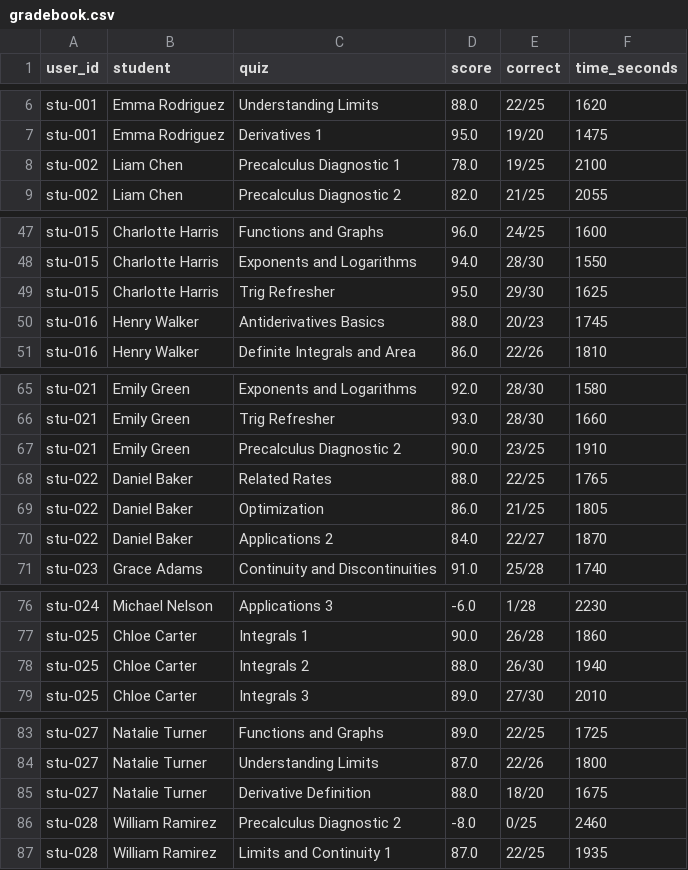
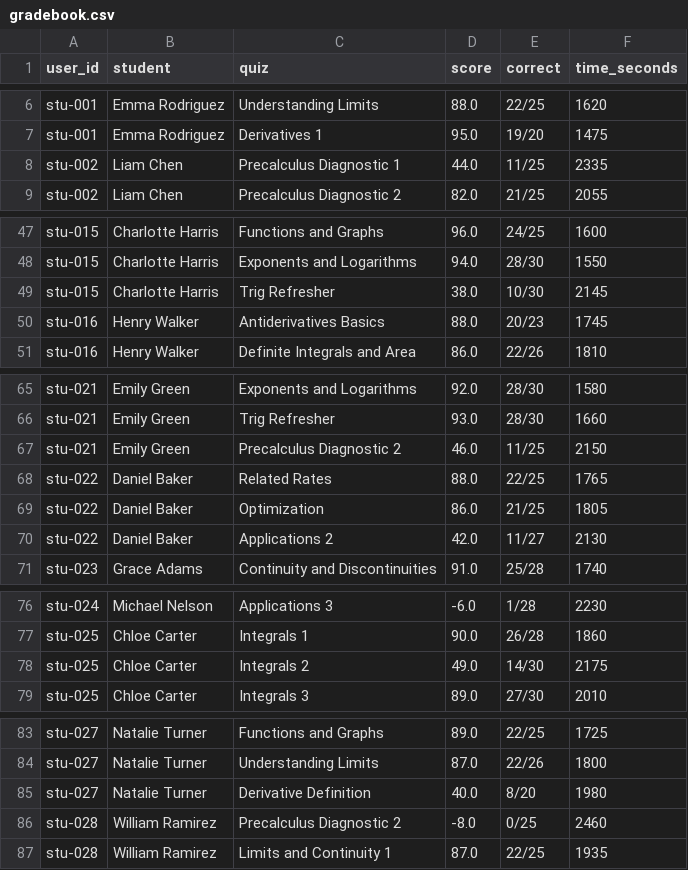
Before and after one commit to brady29/Twotor_ITS, a CSV file: exports/gradebook.csv, drawn as a sheet; only a part is shown, gaps mark what is left out; the diff covers the shown part only.

```diff
--- a/exports/gradebook.csv
+++ b/exports/gradebook.csv
@@ -7,3 +7,3 @@ stu-001,Emma Rodriguez,Understanding Limits,88.0,22/25,1620
 stu-001,Emma Rodriguez,Derivatives 1,95.0,19/20,1475
-stu-002,Liam Chen,Precalculus Diagnostic 1,78.0,19/25,2100
+stu-002,Liam Chen,Precalculus Diagnostic 1,44.0,11/25,2335
 stu-002,Liam Chen,Precalculus Diagnostic 2,82.0,21/25,2055
@@ -48,3 +48,3 @@ stu-015,Charlotte Harris,Functions and Graphs,96.0,24/25,1600
 stu-015,Charlotte Harris,Exponents and Logarithms,94.0,28/30,1550
-stu-015,Charlotte Harris,Trig Refresher,95.0,29/30,1625
+stu-015,Charlotte Harris,Trig Refresher,38.0,10/30,2145
 stu-016,Henry Walker,Antiderivatives Basics,88.0,20/23,1745
@@ -66,6 +66,6 @@ stu-021,Emily Green,Exponents and Logarithms,92.0,28/30,1580
 stu-021,Emily Green,Trig Refresher,93.0,28/30,1660
-stu-021,Emily Green,Precalculus Diagnostic 2,90.0,23/25,1910
+stu-021,Emily Green,Precalculus Diagnostic 2,46.0,11/25,2150
 stu-022,Daniel Baker,Related Rates,88.0,22/25,1765
 stu-022,Daniel Baker,Optimization,86.0,21/25,1805
-stu-022,Daniel Baker,Applications 2,84.0,22/27,1870
+stu-022,Daniel Baker,Applications 2,42.0,11/27,2130
 stu-023,Grace Adams,Continuity and Discontinuities,91.0,25/28,1740
@@ -77,3 +77,3 @@ stu-024,Michael Nelson,Applications 3,-6.0,1/28,2230
 stu-025,Chloe Carter,Integrals 1,90.0,26/28,1860
-stu-025,Chloe Carter,Integrals 2,88.0,26/30,1940
+stu-025,Chloe Carter,Integrals 2,49.0,14/30,2175
 stu-025,Chloe Carter,Integrals 3,89.0,27/30,2010
@@ -84,3 +84,3 @@ stu-027,Natalie Turner,Functions and Graphs,89.0,22/25,1725
 stu-027,Natalie Turner,Understanding Limits,87.0,22/26,1800
-stu-027,Natalie Turner,Derivative Definition,88.0,18/20,1675
+stu-027,Natalie Turner,Derivative Definition,40.0,8/20,1980
 stu-028,William Ramirez,Precalculus Diagnostic 2,-8.0,0/25,2460
```
Also changed, not shown: 24 edited cells elsewhere in this file, 8 other files.
